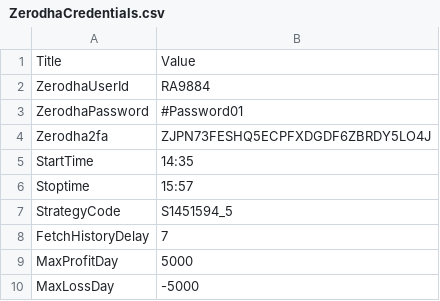
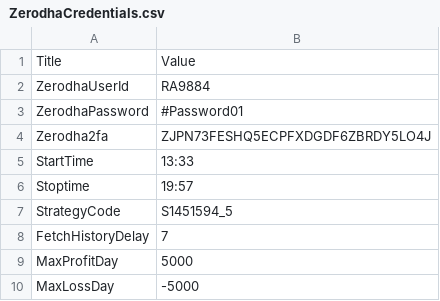
Before and after one commit to PulkitChadha125/AlgosysProjects, a CSV file: Ramakanth_Red_Green_Strategy_Algosys/ZerodhaCredentials.csv, drawn as a sheet.

```diff
--- a/Ramakanth_Red_Green_Strategy_Algosys/ZerodhaCredentials.csv
+++ b/Ramakanth_Red_Green_Strategy_Algosys/ZerodhaCredentials.csv
@@ -4,4 +4,4 @@ ZerodhaPassword,#Password01
 Zerodha2fa,ZJPN73FESHQ5ECPFXDGDF6ZBRDY5LO4J
-StartTime,14:35
-Stoptime,15:57
+StartTime,13:33
+Stoptime,19:57
 StrategyCode,S1451594_5
```
Also changed, not shown: Ramakanth_Red_Green_Strategy_Algosys/TradeSettings.csv, 2 other files.
